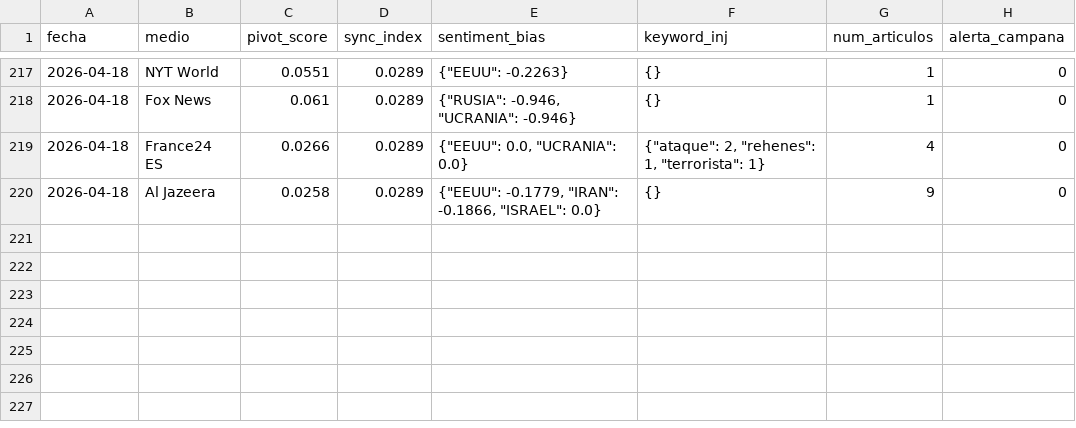
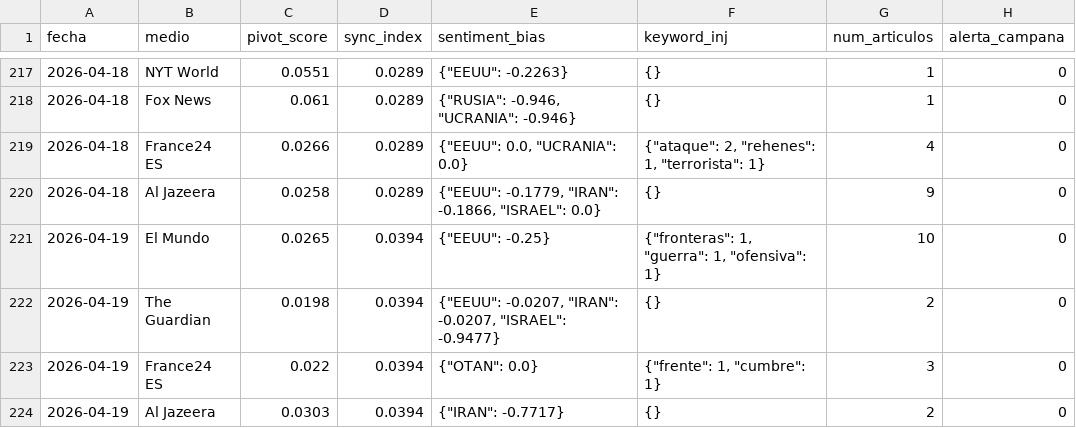
Before and after one commit to mcasrom/SIEG-Mani, a CSV file: data/kpis.csv, drawn as a sheet; only a part is shown, gaps mark what is left out.

Commit message:
MANI data 2026-04-19 03:10

```diff
--- a/data/kpis.csv
+++ b/data/kpis.csv
@@ -220 +220,5 @@ fecha,medio,pivot_score,sync_index,sentiment_bias,keyword_inj,num_articulos,aler
 2026-04-18,Al Jazeera,0.0258,0.0289,"{""EEUU"": -0.1779, ""IRAN"": -0.1866, ""ISRAEL"": 0.0}",{},9,0
+2026-04-19,El Mundo,0.0265,0.0394,"{""EEUU"": -0.25}","{""fronteras"": 1, ""guerra"": 1, ""ofensiva"": 1}",10,0
+2026-04-19,The Guardian,0.0198,0.0394,"{""EEUU"": -0.0207, ""IRAN"": -0.0207, ""ISRAEL"": -0.9477}",{},2,0
+2026-04-19,France24 ES,0.022,0.0394,"{""OTAN"": 0.0}","{""frente"": 1, ""cumbre"": 1}",3,0
+2026-04-19,Al Jazeera,0.0303,0.0394,"{""IRAN"": -0.7717}",{},2,0
```
Also changed, not shown: 2 other files.
